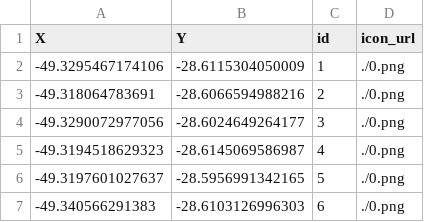
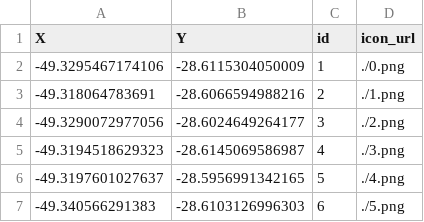
Before and after one commit to arturvm/ruidoteste, a CSV file: testeponto/1/csv/point_layer.csv, drawn as a sheet.

```diff
--- a/testeponto/1/csv/point_layer.csv
+++ b/testeponto/1/csv/point_layer.csv
@@ -2,6 +2,6 @@ X,Y,id,icon_url
 -49.3295467174106,-28.6115304050009,"1",./0.png
--49.318064783691,-28.6066594988216,"2",./0.png
--49.3290072977056,-28.6024649264177,"3",./0.png
--49.3194518629323,-28.6145069586987,"4",./0.png
--49.3197601027637,-28.5956991342165,"5",./0.png
--49.340566291383,-28.6103126996303,"6",./0.png
+-49.318064783691,-28.6066594988216,"2",./1.png
+-49.3290072977056,-28.6024649264177,"3",./2.png
+-49.3194518629323,-28.6145069586987,"4",./3.png
+-49.3197601027637,-28.5956991342165,"5",./4.png
+-49.340566291383,-28.6103126996303,"6",./5.png
```
Also changed, not shown: 19 other files.
